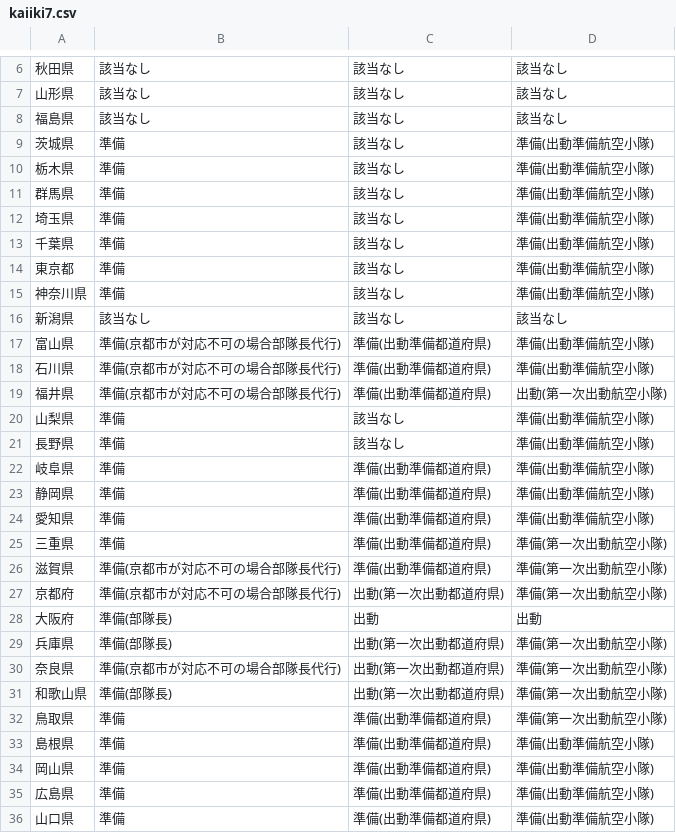
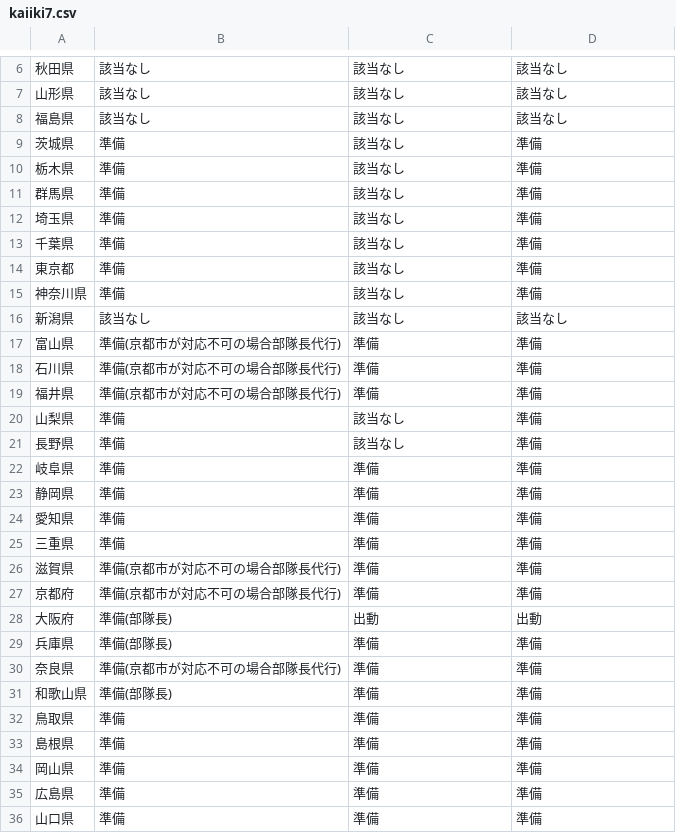
Before and after one commit to tadakazu1972/renrakumouICTandroid, a CSV file: app/src/main/assets/kaiiki7.csv, drawn as a sheet; only a part is shown, gaps mark what is left out; the diff covers the shown part only.

Commit message:
fix kaiiki7,6strong,6weak.csv

```diff
--- a/app/src/main/assets/kaiiki7.csv
+++ b/app/src/main/assets/kaiiki7.csv
@@ -8,29 +8,29 @@
 福島県,該当なし,該当なし,該当なし
-茨城県,準備,該当なし,準備(出動準備航空小隊)
-栃木県,準備,該当なし,準備(出動準備航空小隊)
-群馬県,準備,該当なし,準備(出動準備航空小隊)
-埼玉県,準備,該当なし,準備(出動準備航空小隊)
-千葉県,準備,該当なし,準備(出動準備航空小隊)
-東京都,準備,該当なし,準備(出動準備航空小隊)
-神奈川県,準備,該当なし,準備(出動準備航空小隊)
+茨城県,準備,該当なし,準備
+栃木県,準備,該当なし,準備
+群馬県,準備,該当なし,準備
+埼玉県,準備,該当なし,準備
+千葉県,準備,該当なし,準備
+東京都,準備,該当なし,準備
+神奈川県,準備,該当なし,準備
 新潟県,該当なし,該当なし,該当なし
-富山県,準備(京都市が対応不可の場合部隊長代行),準備(出動準備都道府県),準備(出動準備航空小隊)
-石川県,準備(京都市が対応不可の場合部隊長代行),準備(出動準備都道府県),準備(出動準備航空小隊)
-福井県,準備(京都市が対応不可の場合部隊長代行),準備(出動準備都道府県),出動(第一次出動航空小隊)
-山梨県,準備,該当なし,準備(出動準備航空小隊)
-長野県,準備,該当なし,準備(出動準備航空小隊)
-岐阜県,準備,準備(出動準備都道府県),準備(出動準備航空小隊)
-静岡県,準備,準備(出動準備都道府県),準備(出動準備航空小隊)
-愛知県,準備,準備(出動準備都道府県),準備(出動準備航空小隊)
-三重県,準備,準備(出動準備都道府県),準備(第一次出動航空小隊)
-滋賀県,準備(京都市が対応不可の場合部隊長代行),準備(出動準備都道府県),準備(第一次出動航空小隊)
-京都府,準備(京都市が対応不可の場合部隊長代行),出動(第一次出動都道府県),準備(第一次出動航空小隊)
+富山県,準備(京都市が対応不可の場合部隊長代行),準備,準備
+石川県,準備(京都市が対応不可の場合部隊長代行),準備,準備
+福井県,準備(京都市が対応不可の場合部隊長代行),準備,準備
+山梨県,準備,該当なし,準備
+長野県,準備,該当なし,準備
+岐阜県,準備,準備,準備
+静岡県,準備,準備,準備
+愛知県,準備,準備,準備
+三重県,準備,準備,準備
+滋賀県,準備(京都市が対応不可の場合部隊長代行),準備,準備
+京都府,準備(京都市が対応不可の場合部隊長代行),準備,準備
 大阪府,準備(部隊長),出動,出動
-兵庫県,準備(部隊長),出動(第一次出動都道府県),準備(第一次出動航空小隊)
-奈良県,準備(京都市が対応不可の場合部隊長代行),出動(第一次出動都道府県),準備(第一次出動航空小隊)
-和歌山県,準備(部隊長),出動(第一次出動都道府県),準備(第一次出動航空小隊)
-鳥取県,準備,準備(出動準備都道府県),準備(第一次出動航空小隊)
-島根県,準備,準備(出動準備都道府県),準備(出動準備航空小隊)
-岡山県,準備,準備(出動準備都道府県),準備(出動準備航空小隊)
-広島県,準備,準備(出動準備都道府県),準備(出動準備航空小隊)
-山口県,準備,準備(出動準備都道府県),準備(出動準備航空小隊)
+兵庫県,準備(部隊長),準備,準備
+奈良県,準備(京都市が対応不可の場合部隊長代行),準備,準備
+和歌山県,準備(部隊長),準備,準備
+鳥取県,準備,準備,準備
+島根県,準備,準備,準備
+岡山県,準備,準備,準備
+広島県,準備,準備,準備
+山口県,準備,準備,準備
```
Also changed, not shown: 16 edited cells elsewhere in this file, app/src/main/assets/kaiiki6strong.csv, 2 other files.
